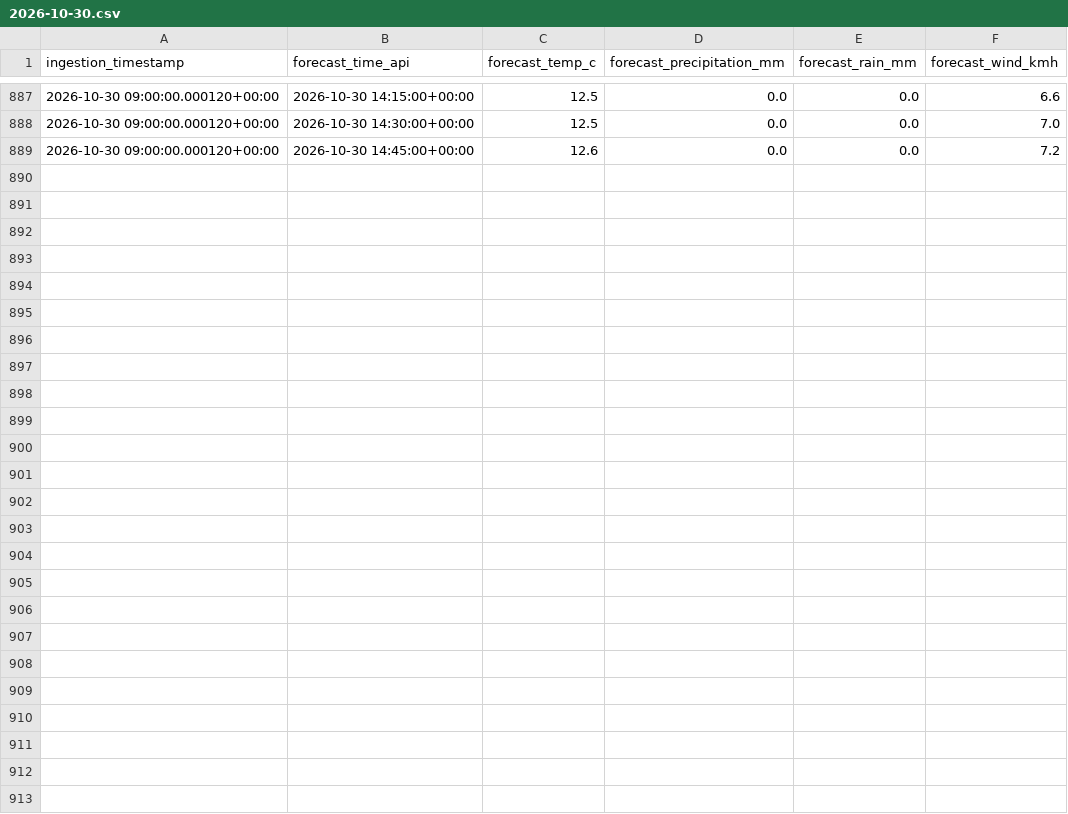
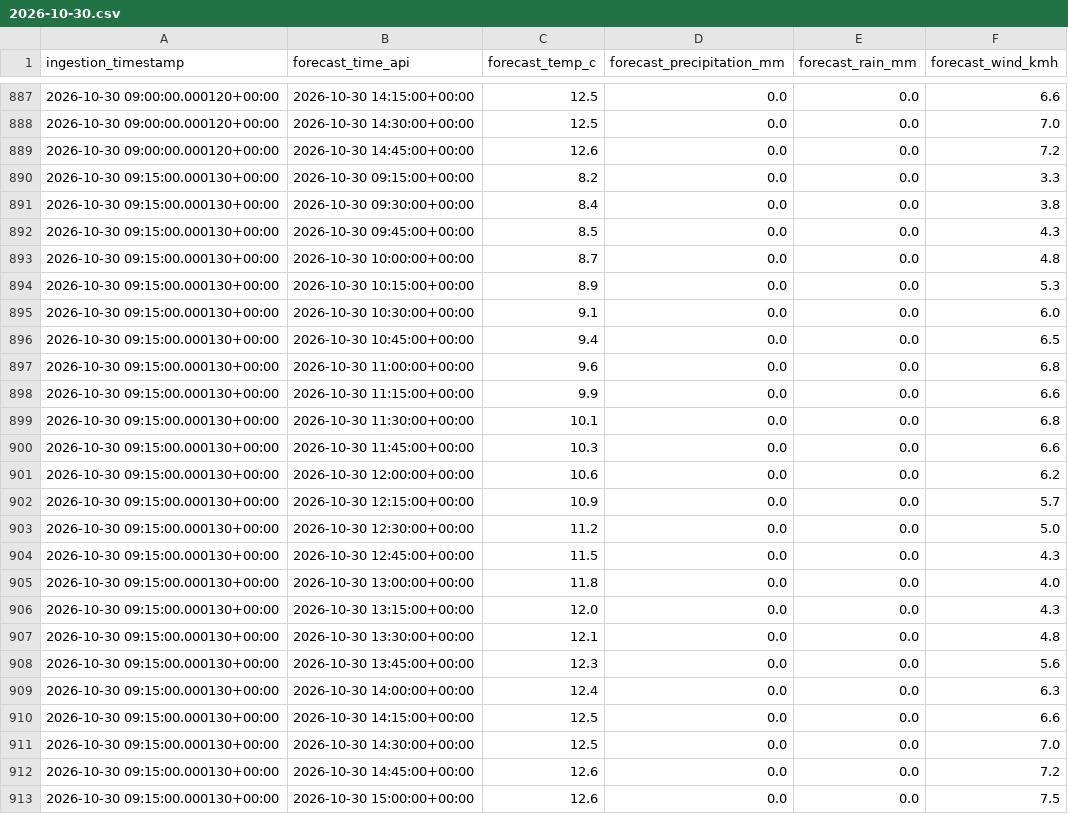
Before and after one commit to quen9669/Lyonflow-data, a CSV file: data/bronze/weather_forecast/2026-10-30.csv, drawn as a sheet; only a part is shown, gaps mark what is left out.

```diff
--- a/data/bronze/weather_forecast/2026-10-30.csv
+++ b/data/bronze/weather_forecast/2026-10-30.csv
@@ -889 +889,25 @@ ingestion_timestamp,forecast_time_api,forecast_temp_c,forecast_precipitation_mm,
 2026-10-30 09:00:00.000120+00:00,2026-10-30 14:45:00+00:00,12.6,0.0,0.0,7.2
+2026-10-30 09:15:00.000130+00:00,2026-10-30 09:15:00+00:00,8.2,0.0,0.0,3.3
+2026-10-30 09:15:00.000130+00:00,2026-10-30 09:30:00+00:00,8.4,0.0,0.0,3.8
+2026-10-30 09:15:00.000130+00:00,2026-10-30 09:45:00+00:00,8.5,0.0,0.0,4.3
+2026-10-30 09:15:00.000130+00:00,2026-10-30 10:00:00+00:00,8.7,0.0,0.0,4.8
+2026-10-30 09:15:00.000130+00:00,2026-10-30 10:15:00+00:00,8.9,0.0,0.0,5.3
+2026-10-30 09:15:00.000130+00:00,2026-10-30 10:30:00+00:00,9.1,0.0,0.0,6.0
+2026-10-30 09:15:00.000130+00:00,2026-10-30 10:45:00+00:00,9.4,0.0,0.0,6.5
+2026-10-30 09:15:00.000130+00:00,2026-10-30 11:00:00+00:00,9.6,0.0,0.0,6.8
+2026-10-30 09:15:00.000130+00:00,2026-10-30 11:15:00+00:00,9.9,0.0,0.0,6.6
+2026-10-30 09:15:00.000130+00:00,2026-10-30 11:30:00+00:00,10.1,0.0,0.0,6.8
+2026-10-30 09:15:00.000130+00:00,2026-10-30 11:45:00+00:00,10.3,0.0,0.0,6.6
+2026-10-30 09:15:00.000130+00:00,2026-10-30 12:00:00+00:00,10.6,0.0,0.0,6.2
+2026-10-30 09:15:00.000130+00:00,2026-10-30 12:15:00+00:00,10.9,0.0,0.0,5.7
+2026-10-30 09:15:00.000130+00:00,2026-10-30 12:30:00+00:00,11.2,0.0,0.0,5.0
+2026-10-30 09:15:00.000130+00:00,2026-10-30 12:45:00+00:00,11.5,0.0,0.0,4.3
+2026-10-30 09:15:00.000130+00:00,2026-10-30 13:00:00+00:00,11.8,0.0,0.0,4.0
+2026-10-30 09:15:00.000130+00:00,2026-10-30 13:15:00+00:00,12.0,0.0,0.0,4.3
+2026-10-30 09:15:00.000130+00:00,2026-10-30 13:30:00+00:00,12.1,0.0,0.0,4.8
+2026-10-30 09:15:00.000130+00:00,2026-10-30 13:45:00+00:00,12.3,0.0,0.0,5.6
+2026-10-30 09:15:00.000130+00:00,2026-10-30 14:00:00+00:00,12.4,0.0,0.0,6.3
+2026-10-30 09:15:00.000130+00:00,2026-10-30 14:15:00+00:00,12.5,0.0,0.0,6.6
+2026-10-30 09:15:00.000130+00:00,2026-10-30 14:30:00+00:00,12.5,0.0,0.0,7.0
+2026-10-30 09:15:00.000130+00:00,2026-10-30 14:45:00+00:00,12.6,0.0,0.0,7.2
+2026-10-30 09:15:00.000130+00:00,2026-10-30 15:00:00+00:00,12.6,0.0,0.0,7.5
```
Also changed, not shown: data/bronze/park_and_ride/2026-10-30.csv, data/bronze/parking/2026-10-30.csv, 7 other files.
